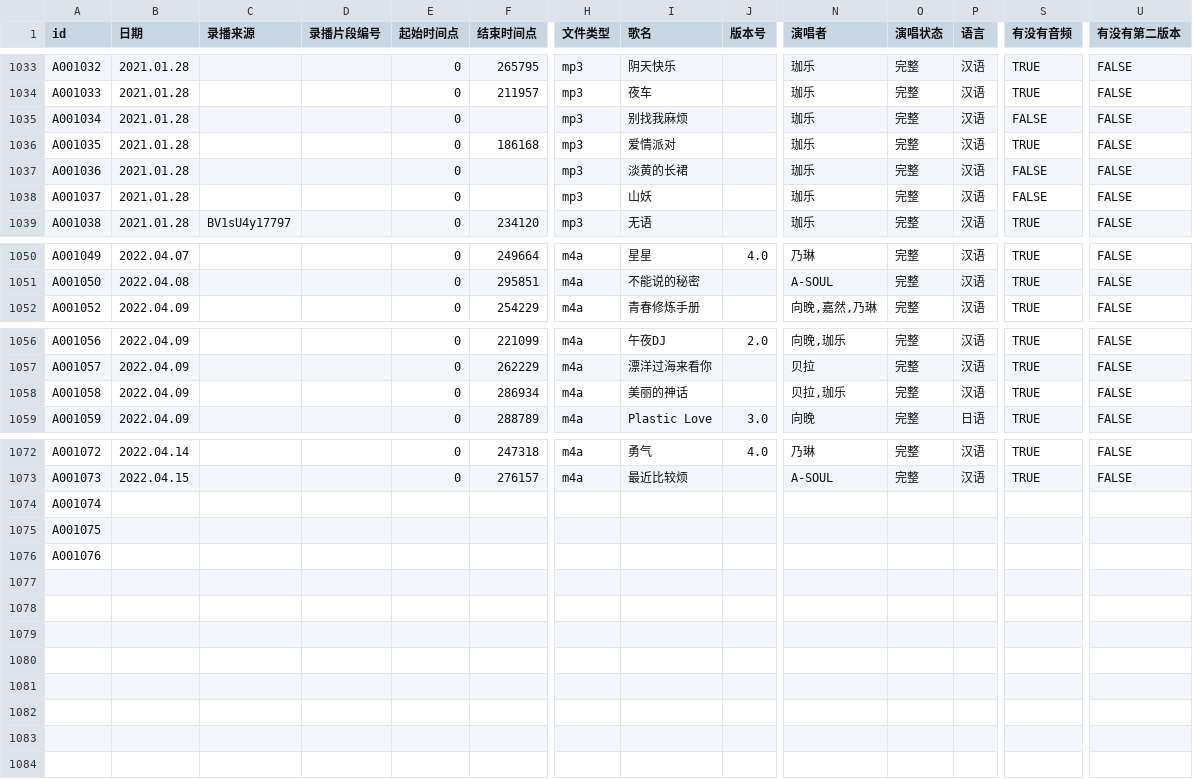
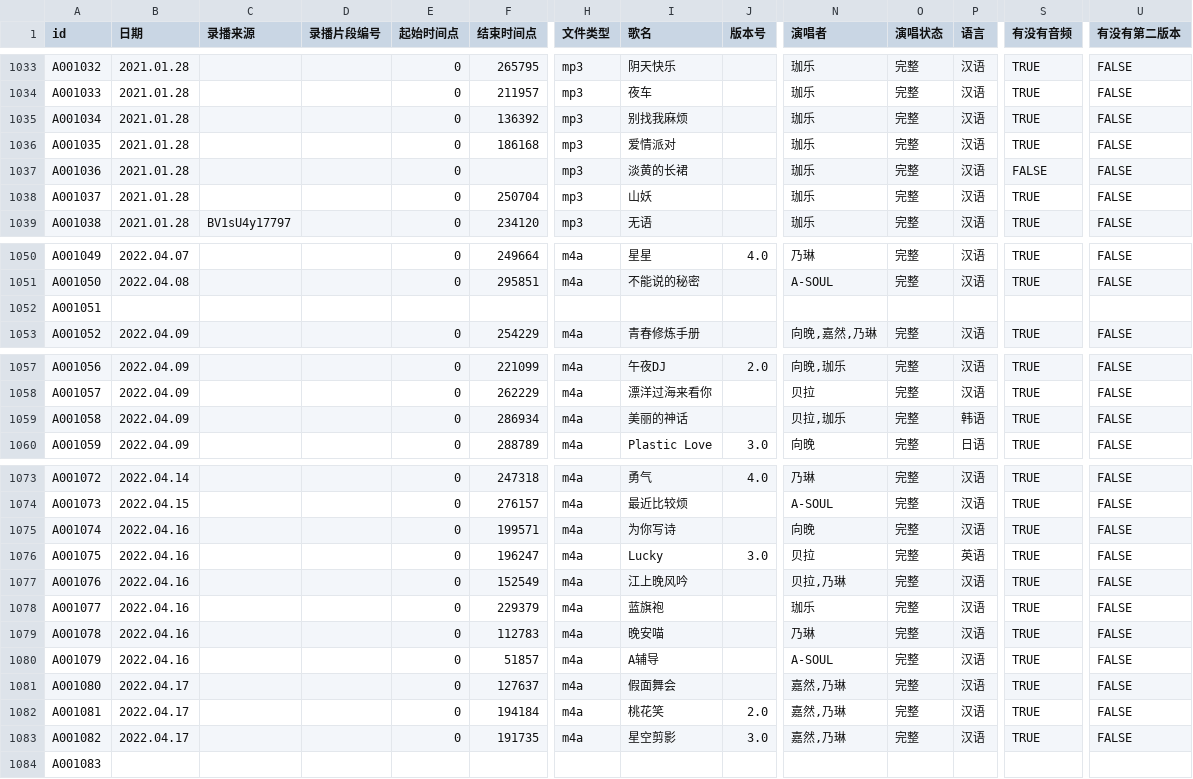
Before and after one commit to VTB-LINK/VTB-STUDIO-DB, a CSV file: song_database.csv, drawn as a sheet; only a part is shown, gaps mark what is left out; addresses are those after the commit; rows hold the shown columns only; the diff names each change by its address in the sheet, - before the commit and + after, or states it on an @@ line.

Commit message:
Update song_database.csv

```diff
--- a/song_database.csv
+++ b/song_database.csv
-F1035 (结束时间点): (empty)
+F1035 (结束时间点): 136392
-S1035 (有没有音频): FALSE
+S1035 (有没有音频): TRUE
-F1038 (结束时间点): (empty)
+F1038 (结束时间点): 250704
-S1038 (有没有音频): FALSE
+S1038 (有没有音频): TRUE
+row 1052: A001051
-P1059 (语言): 汉语
+P1059 (语言): 韩语
-B1075:B1076 (日期): (empty)
+B1075:B1076 (日期): 2022.04.16
-E1075:E1076 (起始时间点): (empty)
+E1075:E1076 (起始时间点): 0
-F1075 (结束时间点): (empty)
+F1075 (结束时间点): 199571
-H1075:H1076 (文件类型): (empty)
+H1075:H1076 (文件类型): m4a
-I1075 (歌名): (empty)
+I1075 (歌名): 为你写诗
-N1075 (演唱者): (empty)
+N1075 (演唱者): 向晚
-O1075:O1076 (演唱状态): (empty)
+O1075:O1076 (演唱状态): 完整
-P1075 (语言): (empty)
+P1075 (语言): 汉语
-S1075:S1076 (有没有音频): (empty)
+S1075:S1076 (有没有音频): TRUE
-U1075:U1076 (有没有第二版本): (empty)
+U1075:U1076 (有没有第二版本): FALSE
-F1076 (结束时间点): (empty)
+F1076 (结束时间点): 196247
-I1076 (歌名): (empty)
+I1076 (歌名): Lucky
-J1076 (版本号): (empty)
+J1076 (版本号): 3.0
-N1076 (演唱者): (empty)
+N1076 (演唱者): 贝拉
-P1076 (语言): (empty)
+P1076 (语言): 英语
+row 1077: A001076 | 2022.04.16 |  |  | 0 | 152549 | m4a | 江上晚风吟 |  | 贝拉,乃琳 | 完整 | 汉语 | TRUE | FALSE
+row 1078: A001077 | 2022.04.16 |  |  | 0 | 229379 | m4a | 蓝旗袍 |  | 珈乐 | 完整 | 汉语 | TRUE | FALSE
+row 1079: A001078 | 2022.04.16 |  |  | 0 | 112783 | m4a | 晚安喵 |  | 乃琳 | 完整 | 汉语 | TRUE | FALSE
+row 1080: A001079 | 2022.04.16 |  |  | 0 | 51857 | m4a | A辅导 |  | A-SOUL | 完整 | 汉语 | TRUE | FALSE
+row 1081: A001080 | 2022.04.17 |  |  | 0 | 127637 | m4a | 假面舞会 |  | 嘉然,乃琳 | 完整 | 汉语 | TRUE | FALSE
+row 1082: A001081 | 2022.04.17 |  |  | 0 | 194184 | m4a | 桃花笑 | 2.0 | 嘉然,乃琳 | 完整 | 汉语 | TRUE | FALSE
+row 1083: A001082 | 2022.04.17 |  |  | 0 | 191735 | m4a | 星空剪影 | 3.0 | 嘉然,乃琳 | 完整 | 汉语 | TRUE | FALSE
-A1084 (id): A001076
+A1084 (id): A001083
```
